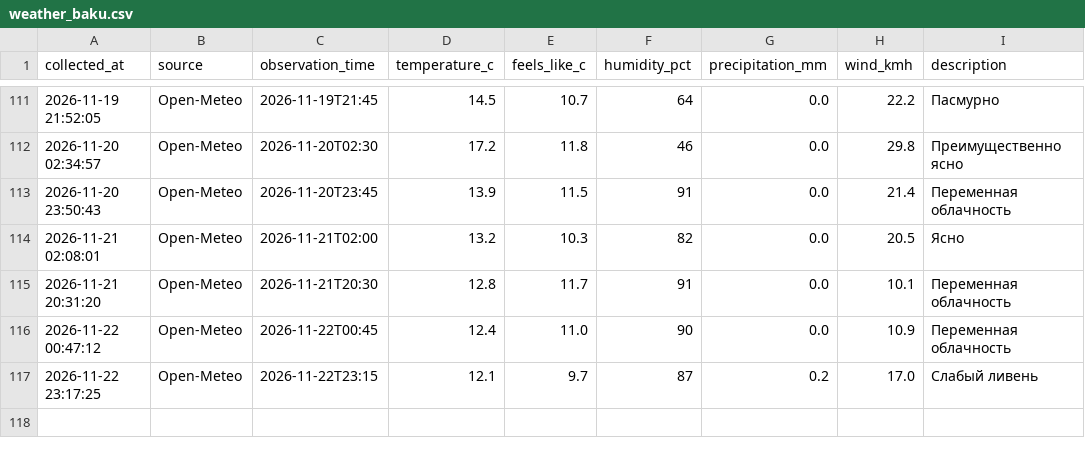
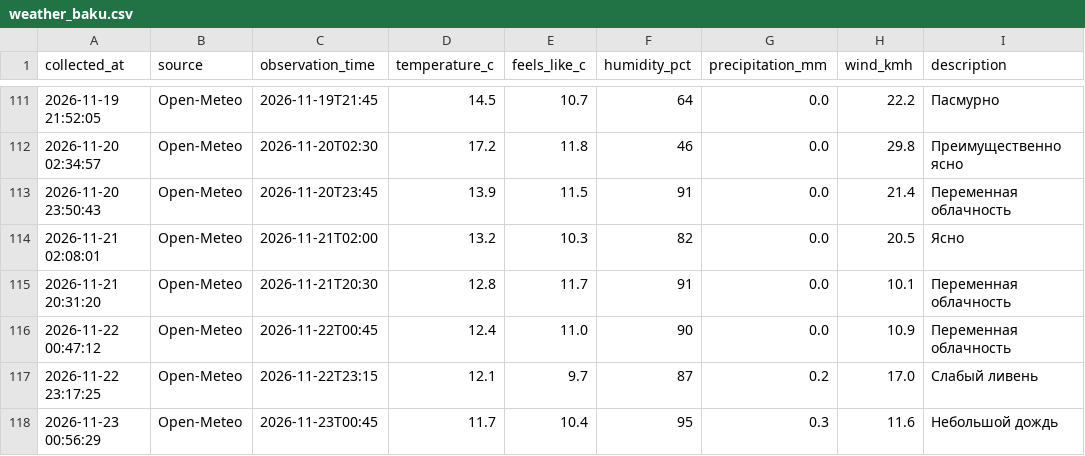
Before and after one commit to islamnasirova-cyber/weather-baku2, a CSV file: weather_baku.csv, drawn as a sheet; only a part is shown, gaps mark what is left out; the diff names each change by its address in the sheet, - before the commit and + after, or states it on an @@ line.

Commit message:
Weather update 2026-11-22 20:56 UTC

```diff
--- a/weather_baku.csv
+++ b/weather_baku.csv
+row 118: 2026-11-23 00:56:29 | Open-Meteo | 2026-11-23T00:45 | 11.7 | 10.4 | 95 | 0.3 | 11.6 | Небольшой дождь
```
